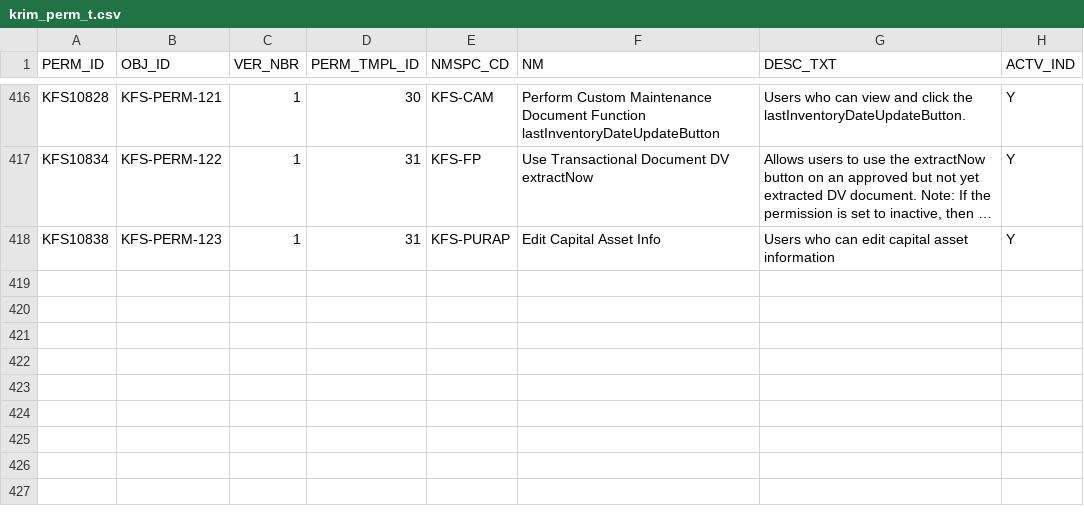
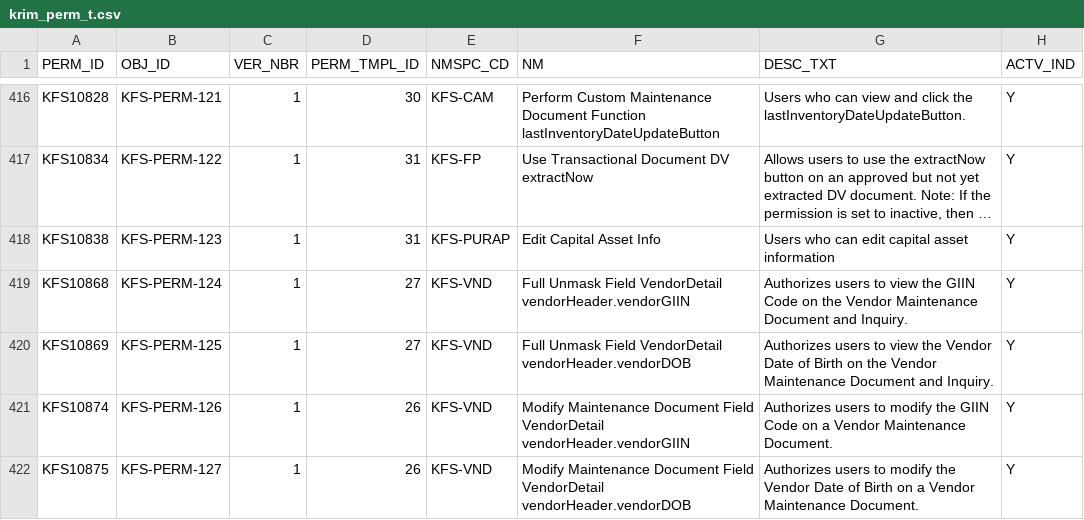
Before and after one commit to ua-eas/katt-kfs-release-5-3-contrib, a CSV file: work/db/rice-data/bootstrap/krim_perm_t.csv, drawn as a sheet; only a part is shown, gaps mark what is left out; long unchanged cells end in …; the diff names each change by its address in the sheet, - before the commit and + after, or states it on an @@ line.

Commit message:
KFSTP-1359 adding kim data
git-svn-id: http://svn.kuali.org/repos/kfs/branches/release-5-3@45399 05dbba50-812c-11dd-b2f5-a7aa3c7f87f7

```diff
--- a/work/db/rice-data/bootstrap/krim_perm_t.csv
+++ b/work/db/rice-data/bootstrap/krim_perm_t.csv
+row 419: KFS10868 | KFS-PERM-124 | 1 | 27 | KFS-VND | Full Unmask Field VendorDetail vendorHeader.vendorGIIN | Authorizes users to view the GIIN Code on the Vendor Maintenance Document and Inquiry. | Y
+row 420: KFS10869 | KFS-PERM-125 | 1 | 27 | KFS-VND | Full Unmask Field VendorDetail vendorHeader.vendorDOB | Authorizes users to view the Vendor Date of Birth on the Vendor Maintenance Document and Inquiry. | Y
+row 421: KFS10874 | KFS-PERM-126 | 1 | 26 | KFS-VND | Modify Maintenance Document Field VendorDetail vendorHeader.vendorGIIN | Authorizes users to modify the GIIN Code on a Vendor Maintenance Document. | Y
+row 422: KFS10875 | KFS-PERM-127 | 1 | 26 | KFS-VND | Modify Maintenance Document Field VendorDetail vendorHeader.vendorDOB | Authorizes users to modify the Vendor Date of Birth on a Vendor Maintenance Document. | Y
```
Also changed, not shown: work/db/rice-data/bootstrap/krim_perm_attr_data_t.csv, work/db/rice-data/bootstrap/krim_role_perm_t.csv, 1 other file.
